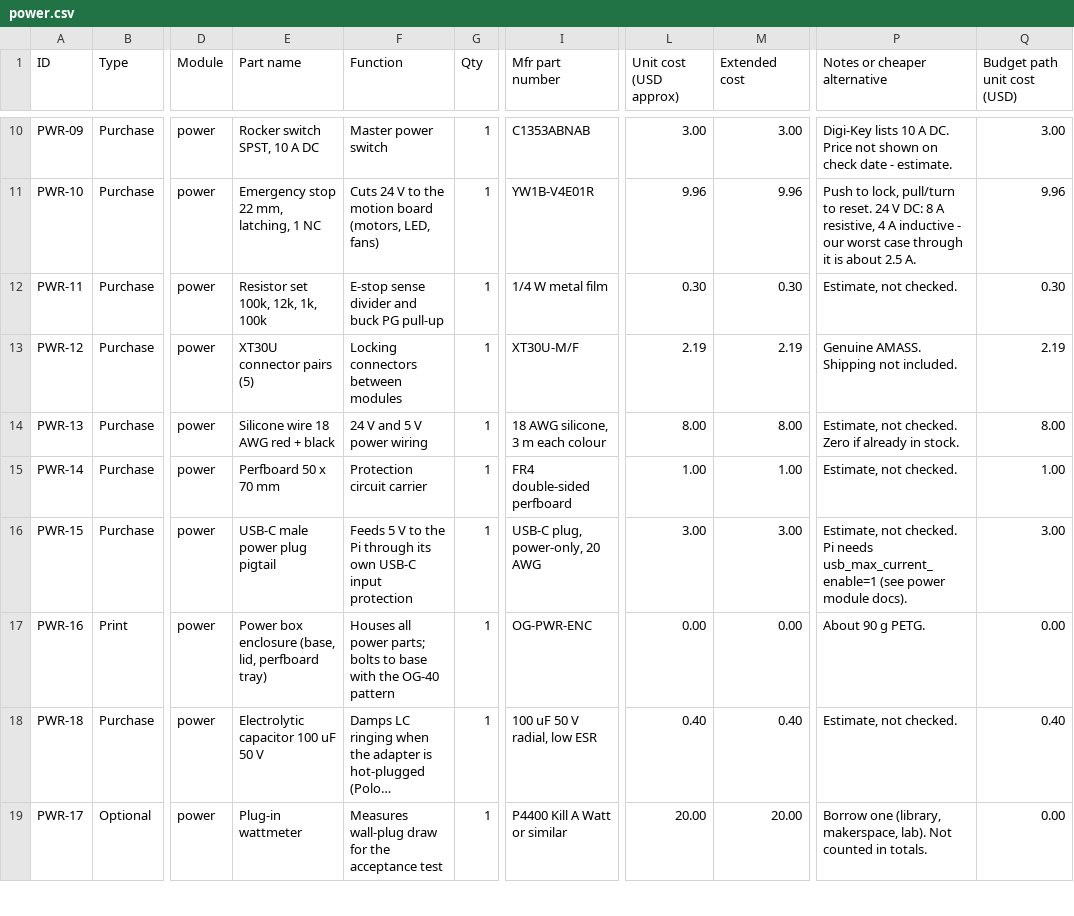
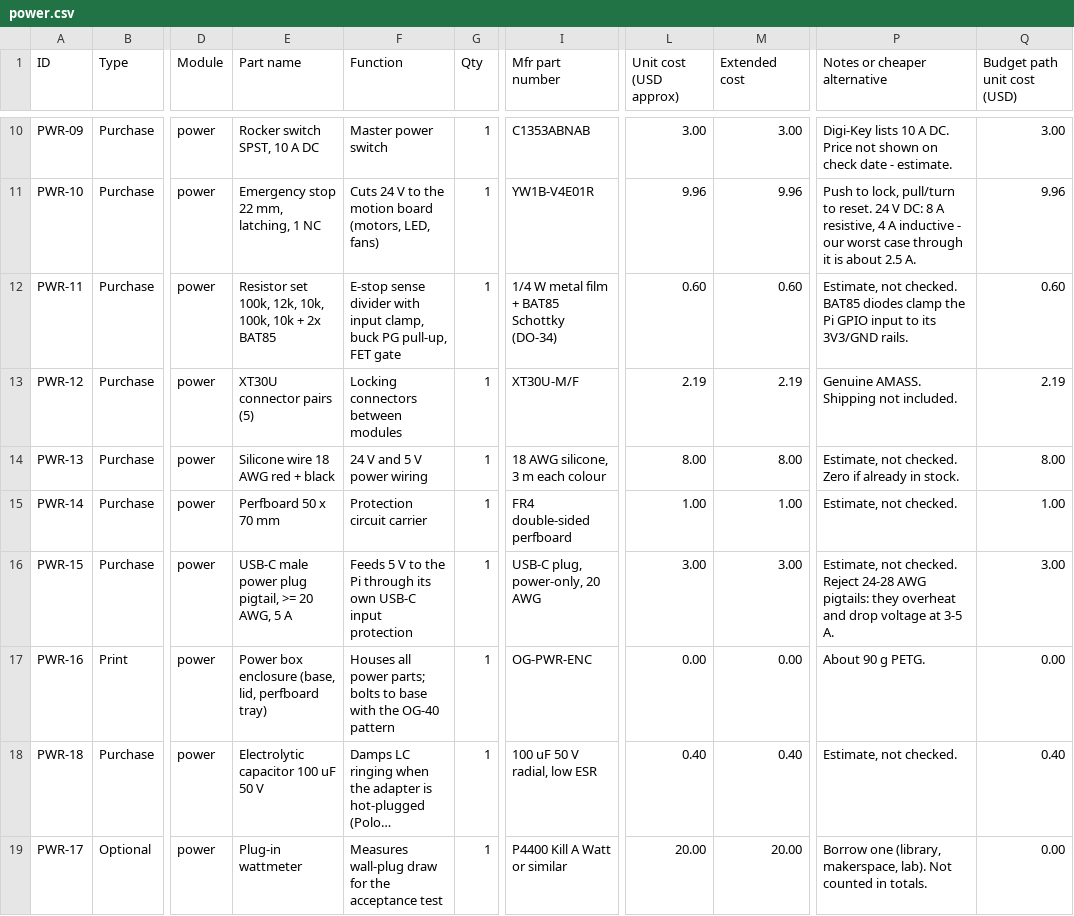
Before and after one commit to Normansrule/Gonioreflectometer-Open-Source, a CSV file: bom/modules/power.csv, drawn as a sheet; only a part is shown, gaps mark what is left out; long unchanged cells end in …; the diff covers the shown part only; the diff names each change by its address in the sheet, - before the commit and + after, or states it on an @@ line.

```diff
--- a/bom/modules/power.csv
+++ b/bom/modules/power.csv
-E12 (Part name): Resistor set 100k, 12k, 1k, 100k
+E12 (Part name): Resistor set 100k, 12k, 10k, 100k, 10k + 2x BAT85
-F12 (Function): …sense divider and buck PG pull-up
+F12 (Function): …sense divider with input clamp, buck PG pull-up, FET gate
-I12 (Mfr part number): 1/4 W metal film
+I12 (Mfr part number): 1/4 W metal film + BAT85 Schottky (DO-34)
-L12 (Unit cost (USD approx)): 0.30
+L12 (Unit cost (USD approx)): 0.60
-M12 (Extended cost): 0.30
+M12 (Extended cost): 0.60
-P12 (Notes or cheaper alternative): …not checked.
+P12 (Notes or cheaper alternative): …not checked. BAT85 diodes clamp the Pi GPIO input to its 3V3/GND rails.
-Q12 (Budget path unit cost (USD)): 0.30
+Q12 (Budget path unit cost (USD)): 0.60
-E16 (Part name): USB-C male power plug pigtail
+E16 (Part name): USB-C male power plug pigtail, >= 20 AWG, 5 A
-P16 (Notes or cheaper alternative): …not checked. Pi needs usb_max_current_enable=1 (see power module docs).
+P16 (Notes or cheaper alternative): …not checked. Reject 24-28 AWG pigtails: they overheat and drop voltage at 3-5 A.
```
Also changed, not shown: 3 edited cells elsewhere in this file, bom/master_bom.csv, bom/modules/controller.csv, 10 other files.
